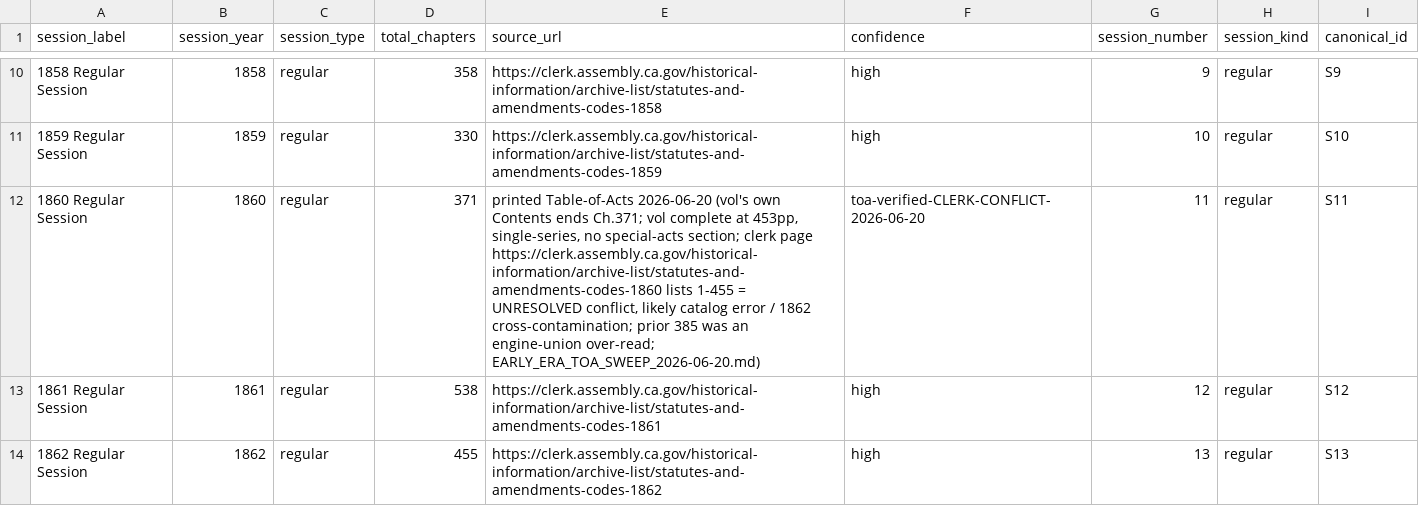
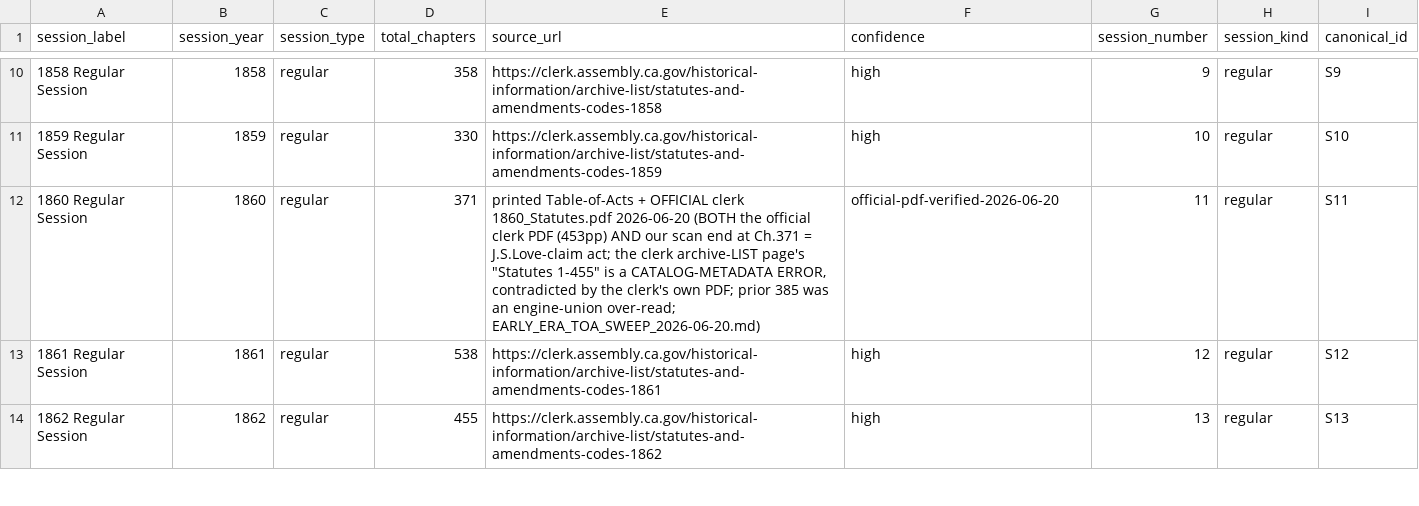
Before and after one commit to PatrickInLaw/PatoLex, a TSV file: docs/30_SYSTEM_DESIGN/sources/ca_chapter_counts.tsv, drawn as a sheet; only a part is shown, gaps mark what is left out.

```diff
--- a/docs/30_SYSTEM_DESIGN/sources/ca_chapter_counts.tsv
+++ b/docs/30_SYSTEM_DESIGN/sources/ca_chapter_counts.tsv
@@ -11,3 +11,3 @@ session_label	session_year	session_type	total_chapters	source_url	confidence	ses
 1859 Regular Session	1859	regular	330	https://clerk.assembly.ca.gov/historical-information/archive-list/statutes-and-amendments-codes-1859	high	10	regular	S10
-1860 Regular Session	1860	regular	371	printed Table-of-Acts 2026-06-20 (vol's own Contents ends Ch.371; vol complete at 453pp, single-series, no special-acts section; clerk page https://clerk.assembly.ca.gov/historical-information/archive-list/statutes-and-amendments-codes-1860 lists 1-455 = UNRESOLVED conflict, likely catalog error / 1862 cross-contamination; prior 385 was an engine-union over-read; EARLY_ERA_TOA_SWEEP_2026-06-20.md)	toa-verified-CLERK-CONFLICT-2026-06-20	11	regular	S11
+1860 Regular Session	1860	regular	371	printed Table-of-Acts + OFFICIAL clerk 1860_Statutes.pdf 2026-06-20 (BOTH the official clerk PDF (453pp) AND our scan end at Ch.371 = J.S.Love-claim act; the clerk archive-LIST page's "Statutes 1-455" is a CATALOG-METADATA ERROR, contradicted by the clerk's own PDF; prior 385 was an engine-union over-read; EARLY_ERA_TOA_SWEEP_2026-06-20.md)	official-pdf-verified-2026-06-20	11	regular	S11
 1861 Regular Session	1861	regular	538	https://clerk.assembly.ca.gov/historical-information/archive-list/statutes-and-amendments-codes-1861	high	12	regular	S12
```
Also changed, not shown: 5 other files.
